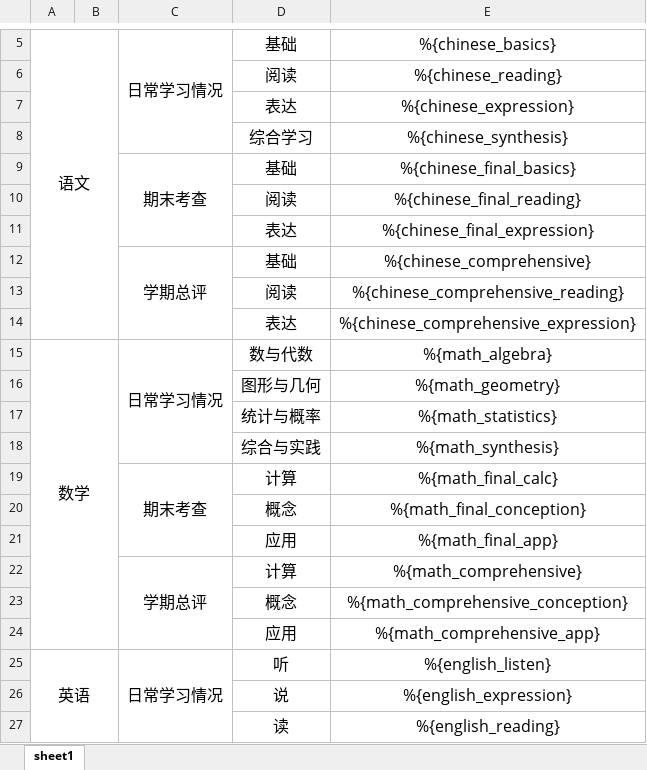
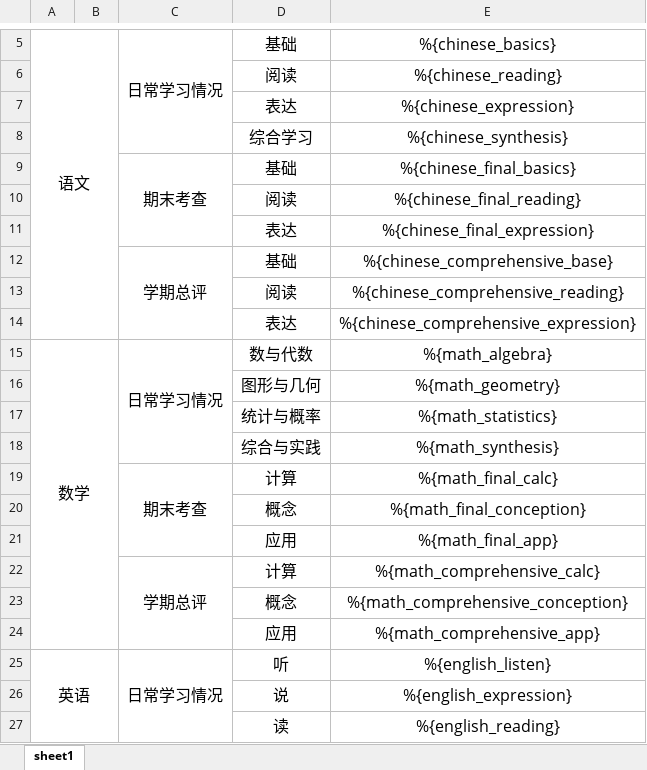
Before and after one commit to wzscq/shservice, an Excel workbook: service/templetes/grps_2grade_02semester.xlsx, sheet sheet1, drawn as a sheet; only a part is shown, gaps mark what is left out; values as stored, in another font and other column widths than the file's, no borders; the diff names each change by its address in the sheet, - before the commit and + after, or states it on an @@ line.

```diff
--- a/service/templetes/grps_2grade_02semester.xlsx (sheet sheet1)
+++ b/service/templetes/grps_2grade_02semester.xlsx (sheet sheet1)
-E12: %{chinese_comprehensive}
+E12: %{chinese_comprehensive_base}
-E22: %{math_comprehensive}
+E22: %{math_comprehensive_calc}
```
Also changed, not shown: service/templetes/grps_1grade_01semester.xlsx, service/templetes/grps_1grade_02semester.xlsx, 1 other file.
